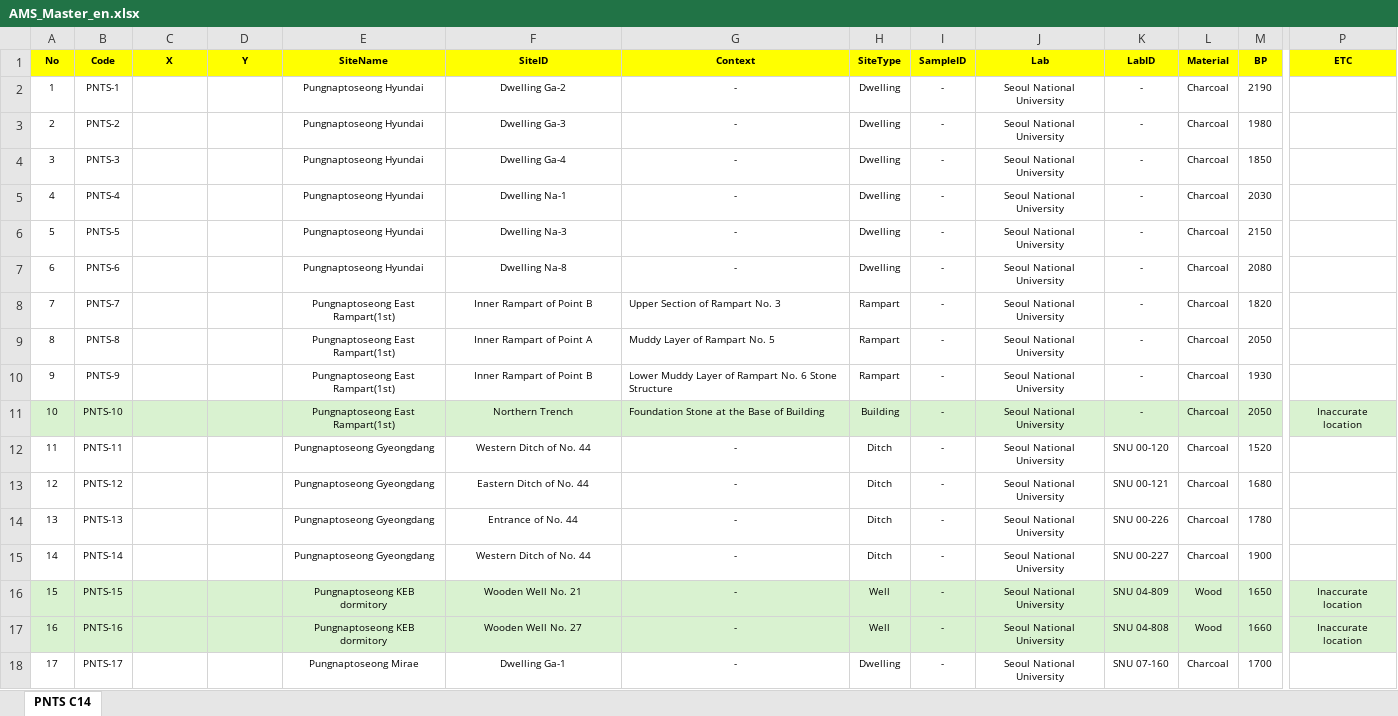
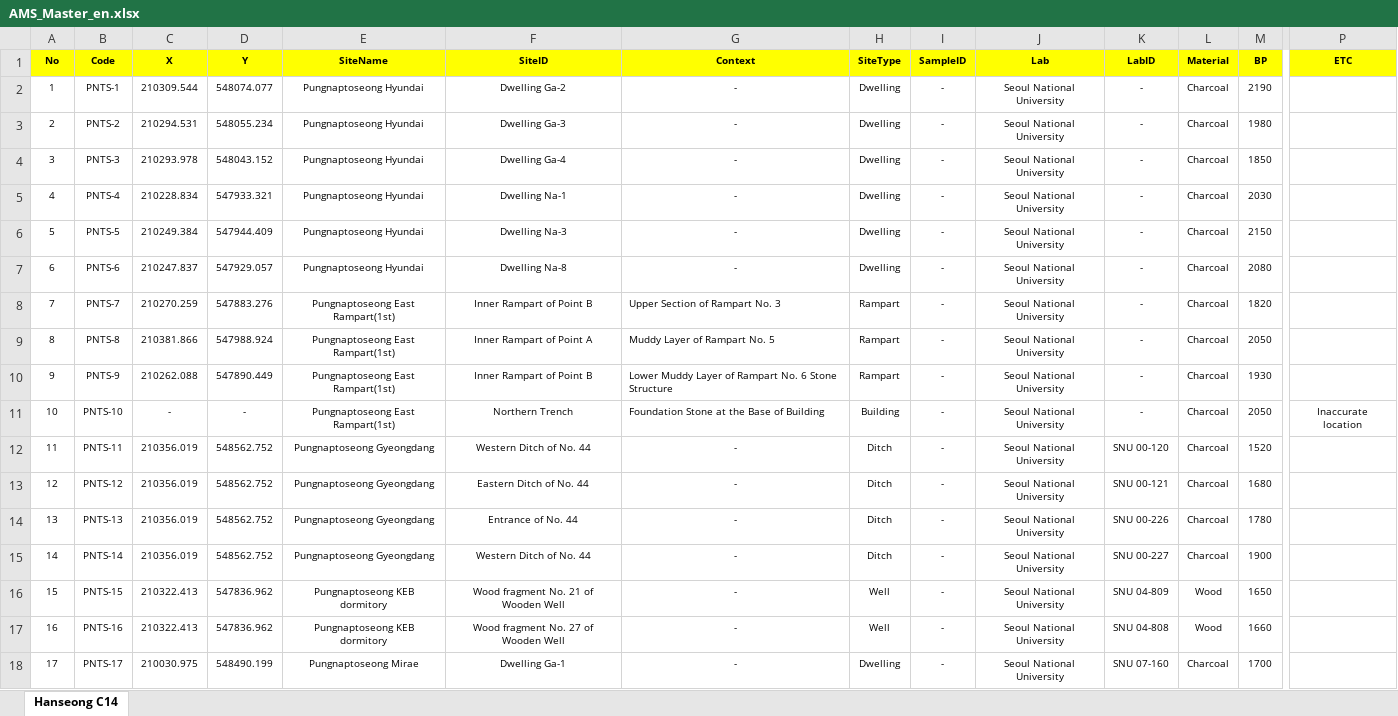
Before and after one commit to ChanToRe/Hanseong_C14, an Excel workbook: Data/AMS_Master_en.xlsx, sheet Hanseong C14, drawn as a sheet; only a part is shown, gaps mark what is left out; values as stored, in another font and other column widths than the file's, no borders; the diff covers the shown part only; the diff names each change by its address in the sheet, - before the commit and + after, or states it on an @@ line.

```diff
--- a/Data/AMS_Master_en.xlsx (sheet Hanseong C14)
+++ b/Data/AMS_Master_en.xlsx (sheet Hanseong C14)
-sheet tab: PNTS C14
+sheet tab: Hanseong C14
-C2 (X): (empty)
+C2 (X): 210309.544
-D2 (Y): (empty)
+D2 (Y): 548074.077
-C3 (X): (empty)
+C3 (X): 210294.531
-D3 (Y): (empty)
+D3 (Y): 548055.234
-C4 (X): (empty)
+C4 (X): 210293.978
-D4 (Y): (empty)
+D4 (Y): 548043.152
-C5 (X): (empty)
+C5 (X): 210228.834
-D5 (Y): (empty)
+D5 (Y): 547933.321
-C6 (X): (empty)
+C6 (X): 210249.384
-D6 (Y): (empty)
+D6 (Y): 547944.409
-C7 (X): (empty)
+C7 (X): 210247.837
-D7 (Y): (empty)
+D7 (Y): 547929.057
-C8 (X): (empty)
+C8 (X): 210270.259
-D8 (Y): (empty)
+D8 (Y): 547883.276
-C9 (X): (empty)
+C9 (X): 210381.866
-D9 (Y): (empty)
+D9 (Y): 547988.924
-C10 (X): (empty)
+C10 (X): 210262.088
-D10 (Y): (empty)
+D10 (Y): 547890.449
-A11:P11 fill: #D9F2D0
+A11:P11 fill: none
-C11 (X): (empty)
+C11 (X): -
-D11 (Y): (empty)
+D11 (Y): -
-C12:C15 (X): (empty)
+C12:C15 (X): 210356.019
-D12:D15 (Y): (empty)
+D12:D15 (Y): 548562.752
-A16:P17 fill: #D9F2D0
+A16:P17 fill: none
-C16:C17 (X): (empty)
+C16:C17 (X): 210322.413
-D16:D17 (Y): (empty)
+D16:D17 (Y): 547836.962
-F16 (SiteID): Wooden Well No. 21
+F16 (SiteID): Wood fragment No. 21 of Wooden Well
-P16:P17 (ETC): Inaccurate location
+P16:P17 (ETC): (empty)
-F17 (SiteID): Wooden Well No. 27
+F17 (SiteID): Wood fragment No. 27 of Wooden Well
-C18 (X): (empty)
+C18 (X): 210030.975
-D18 (Y): (empty)
+D18 (Y): 548490.199
```
Also changed, not shown: 685 edited cells and cell formats elsewhere in this sheet, Data/AMS_Master_ko.xlsx, 2 other files.
